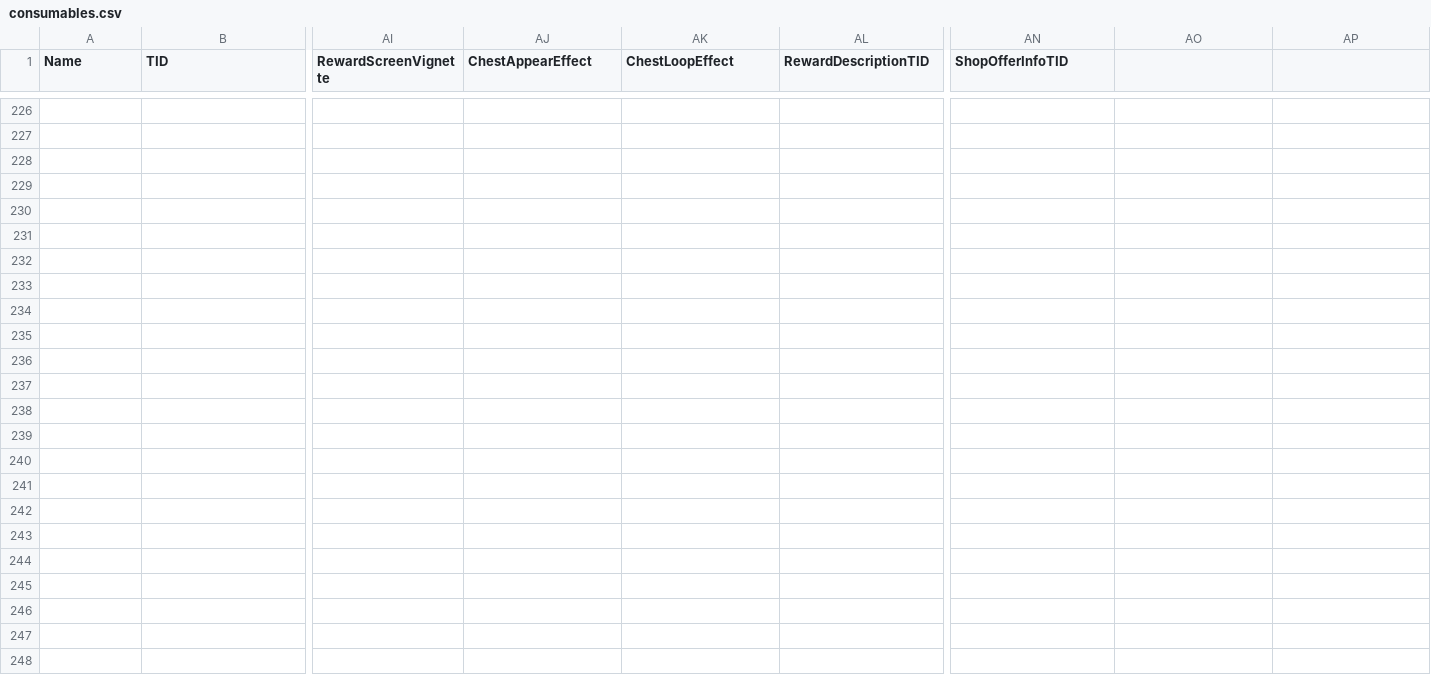
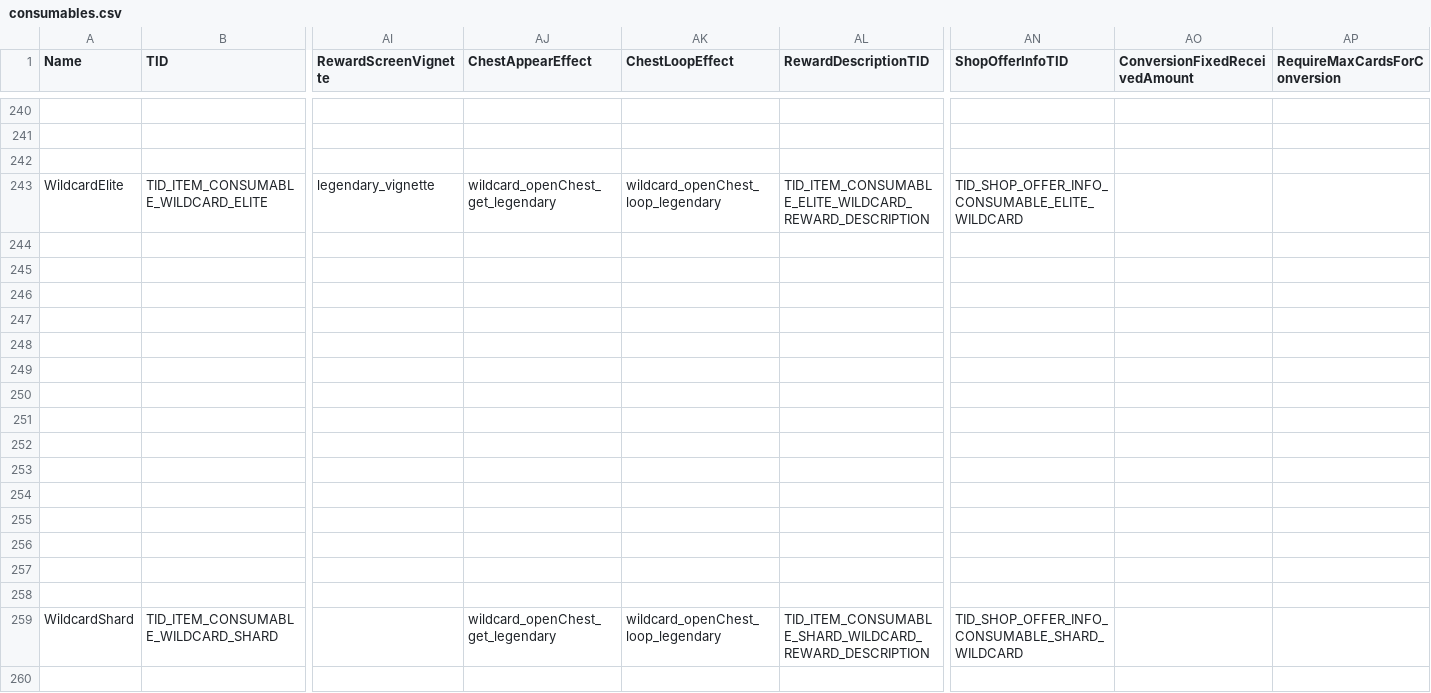
Before and after one commit to smlbiobot/cr-csv, a CSV file: assets/csv_logic/consumables.csv, drawn as a sheet; only a part is shown, gaps mark what is left out; rows hold the shown columns only; the diff covers the shown part only; the diff names each change by its address in the sheet, - before the commit and + after, or states it on an @@ line.

```diff
--- a/assets/csv_logic/consumables.csv
+++ b/assets/csv_logic/consumables.csv
-AO1: (empty)
+AO1: ConversionFixedReceivedAmount
-AP1: (empty)
+AP1: RequireMaxCardsForConversion
+row 242: (empty)
+row 243: WildcardElite | TID_ITEM_CONSUMABLE_WILDCARD_ELITE | legendary_vignette | wildcard_openChest_get_legendary | wildcard_openChest_loop_legendary | TID_ITEM_CONSUMABLE_ELITE_WILDCARD_REWARD_DESCRIPTION | TID_SHOP_OFFER_INFO_CONSUMABLE_ELITE_WILDCARD
+row 244: (empty)
+row 245: (empty)
+row 246: (empty)
+row 247: (empty)
+row 248: (empty)
+row 249: (empty)
+row 250: (empty)
+row 251: (empty)
+row 252: (empty)
+row 253: (empty)
+row 254: (empty)
+row 255: (empty)
+row 256: (empty)
+row 257: (empty)
+row 258: (empty)
+row 259: WildcardShard | TID_ITEM_CONSUMABLE_WILDCARD_SHARD |  | wildcard_openChest_get_legendary | wildcard_openChest_loop_legendary | TID_ITEM_CONSUMABLE_SHARD_WILDCARD_REWARD_DESCRIPTION | TID_SHOP_OFFER_INFO_CONSUMABLE_SHARD_WILDCARD
+row 260: (empty)
```
Also changed, not shown: 28 added rows and 22 edited cells elsewhere in this file, assets/csv_client/demo.csv, assets/csv_logic/buildings.csv, 48 other files.
